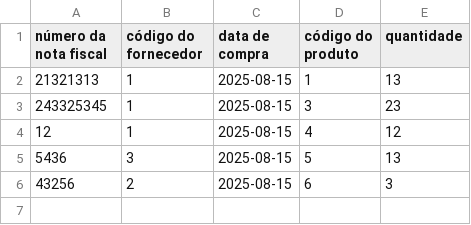
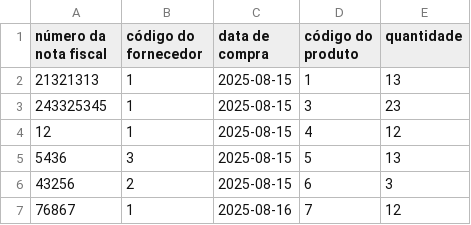
Before and after one commit to henryisaway/Trabalho-POO, a CSV file: src/main/java/resources/registro_compras.csv, drawn as a sheet.

```diff
--- a/src/main/java/resources/registro_compras.csv
+++ b/src/main/java/resources/registro_compras.csv
@@ -6 +6,2 @@ número da nota fiscal;código do fornecedor;data de compra;código do produto;q
 43256;2;2025-08-15;6;3
+76867;1;2025-08-16;7;12
```
Also changed, not shown: 12 other files.
